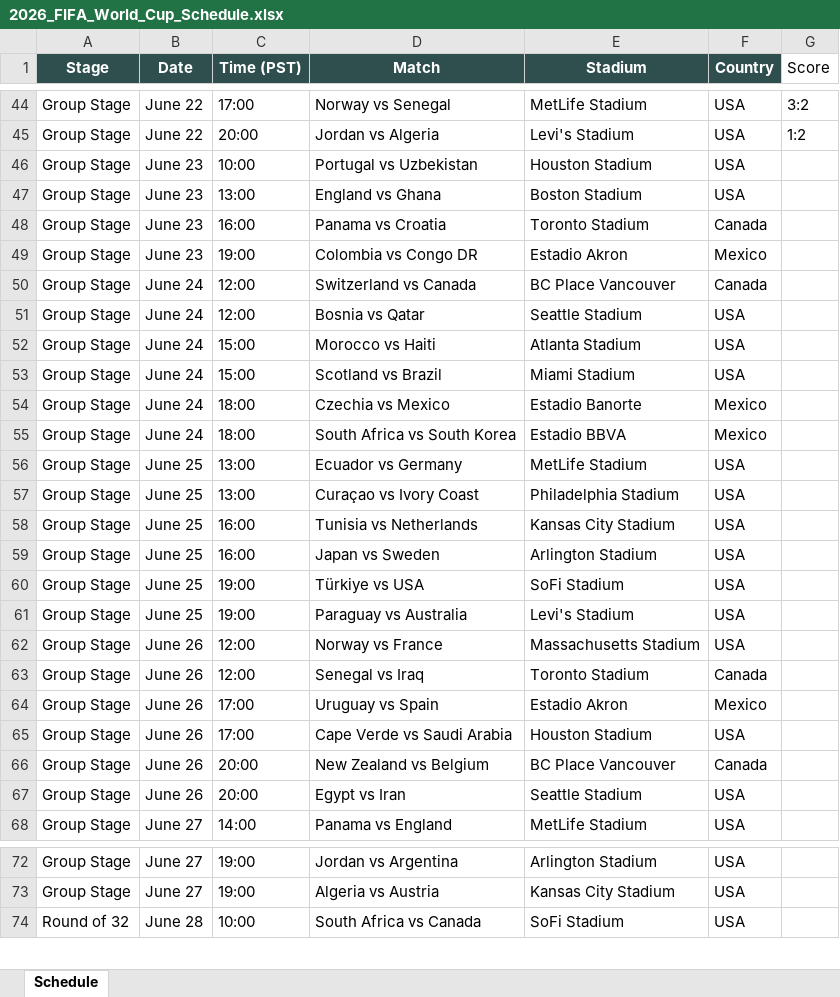
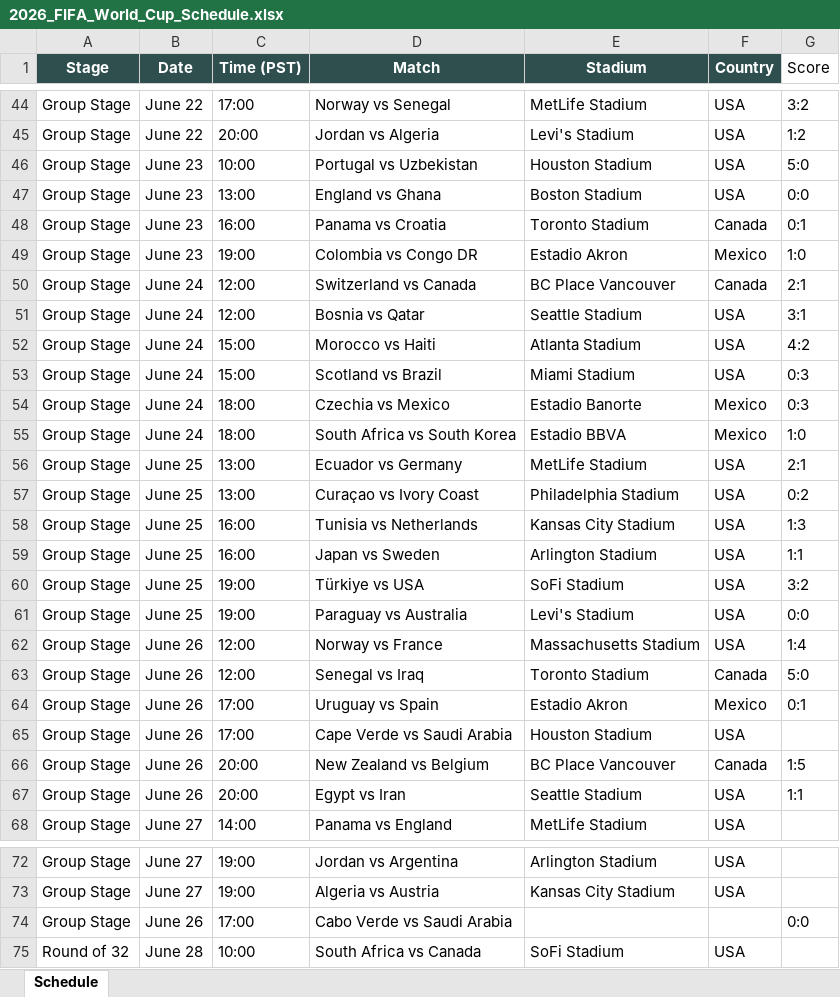
Before and after one commit to brewingithot/FIFA26_schedule, an Excel workbook: 2026_FIFA_World_Cup_Schedule.xlsx, sheet Schedule, drawn as a sheet; only a part is shown, gaps mark what is left out; values as stored, in another font and other column widths than the file's, no borders; the diff names each change by its address in the sheet, - before the commit and + after, or states it on an @@ line.

Commit message:
backfill MD3 scores and insert missing Cabo Verde vs Saudi Arabia row

```diff
--- a/2026_FIFA_World_Cup_Schedule.xlsx (sheet Schedule)
+++ b/2026_FIFA_World_Cup_Schedule.xlsx (sheet Schedule)
-G46 (Score): (empty)
+G46 (Score): 5:0
-G47 (Score): (empty)
+G47 (Score): 0:0
-G48 (Score): (empty)
+G48 (Score): 0:1
-G49 (Score): (empty)
+G49 (Score): 1:0
-G50 (Score): (empty)
+G50 (Score): 2:1
-G51 (Score): (empty)
+G51 (Score): 3:1
-G52 (Score): (empty)
+G52 (Score): 4:2
-G53:G54 (Score): (empty)
+G53:G54 (Score): 0:3
-G55 (Score): (empty)
+G55 (Score): 1:0
-G56 (Score): (empty)
+G56 (Score): 2:1
-G57 (Score): (empty)
+G57 (Score): 0:2
-G58 (Score): (empty)
+G58 (Score): 1:3
-G59 (Score): (empty)
+G59 (Score): 1:1
-G60 (Score): (empty)
+G60 (Score): 3:2
-G61 (Score): (empty)
+G61 (Score): 0:0
-G62 (Score): (empty)
+G62 (Score): 1:4
-G63 (Score): (empty)
+G63 (Score): 5:0
-G64 (Score): (empty)
+G64 (Score): 0:1
-G66 (Score): (empty)
+G66 (Score): 1:5
-G67 (Score): (empty)
+G67 (Score): 1:1
+row 74: Group Stage | June 26 | 17:00 | Cabo Verde vs Saudi Arabia |  |  | 0:0
```
Also changed, not shown: 2 other files.
